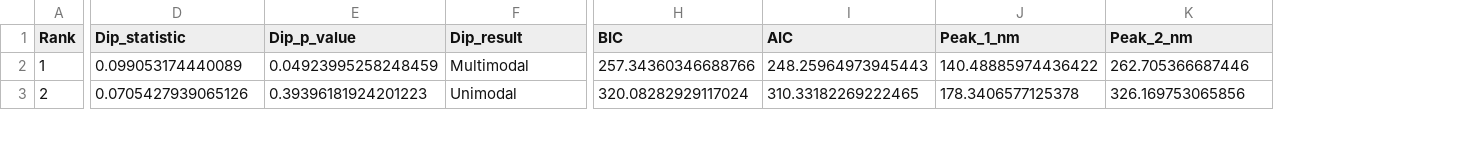
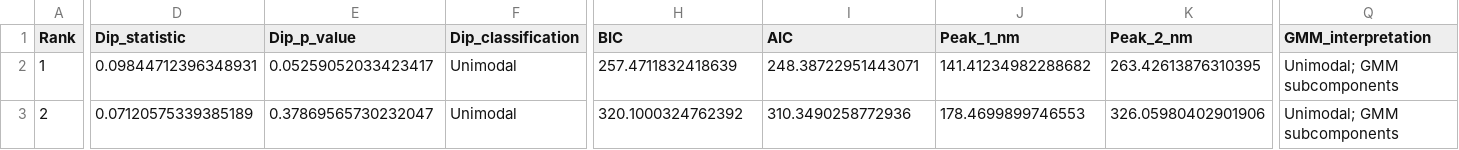
Before and after one commit to ishinilangappuli/Bi-modal-GBM-Thickness-distributions-in-diabetic-patients, a CSV file: results/gbm_multimodality_summary.csv, drawn as a sheet; only a part is shown, gaps mark what is left out; the diff covers the shown part only; the diff names each change by its address in the sheet, - before the commit and + after, or states it on an @@ line.

```diff
--- a/results/gbm_multimodality_summary.csv
+++ b/results/gbm_multimodality_summary.csv
+column Q (GMM_interpretation), rows 2-3: Unimodal; GMM subcomponents | Unimodal; GMM subcomponents
-F1: Dip_result
+F1: Dip_classification
-D2 (Dip_statistic): 0.099053174440089
+D2 (Dip_statistic): 0.09844712396348931
-E2 (Dip_p_value): 0.04923995258248459
+E2 (Dip_p_value): 0.05259052033423417
-F2 (Dip_classification): Multimodal
+F2 (Dip_classification): Unimodal
-H2 (BIC): 257.34360346688766
+H2 (BIC): 257.4711832418639
-I2 (AIC): 248.25964973945443
+I2 (AIC): 248.38722951443071
-J2 (Peak_1_nm): 140.48885974436422
+J2 (Peak_1_nm): 141.41234982288682
-K2 (Peak_2_nm): 262.705366687446
+K2 (Peak_2_nm): 263.42613876310395
-D3 (Dip_statistic): 0.0705427939065126
+D3 (Dip_statistic): 0.07120575339385189
-E3 (Dip_p_value): 0.39396181924201223
+E3 (Dip_p_value): 0.37869565730232047
-H3 (BIC): 320.08282929117024
+H3 (BIC): 320.1000324762392
-I3 (AIC): 310.33182269222465
+I3 (AIC): 310.3490258772936
-J3 (Peak_1_nm): 178.3406577125378
+J3 (Peak_1_nm): 178.4699899746553
-K3 (Peak_2_nm): 326.169753065856
+K3 (Peak_2_nm): 326.05980402901906
```
Also changed, not shown: 129 edited cells elsewhere in this file, 1 other file.
